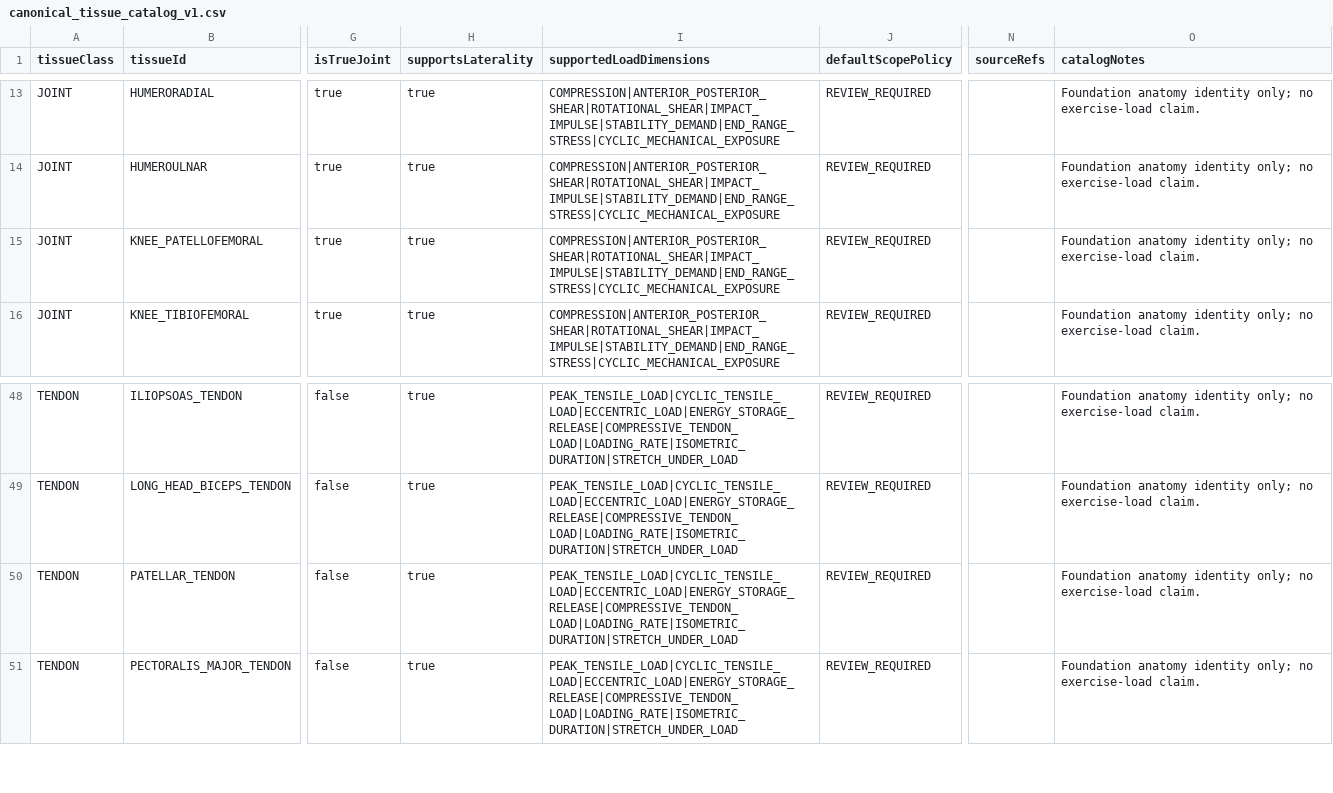
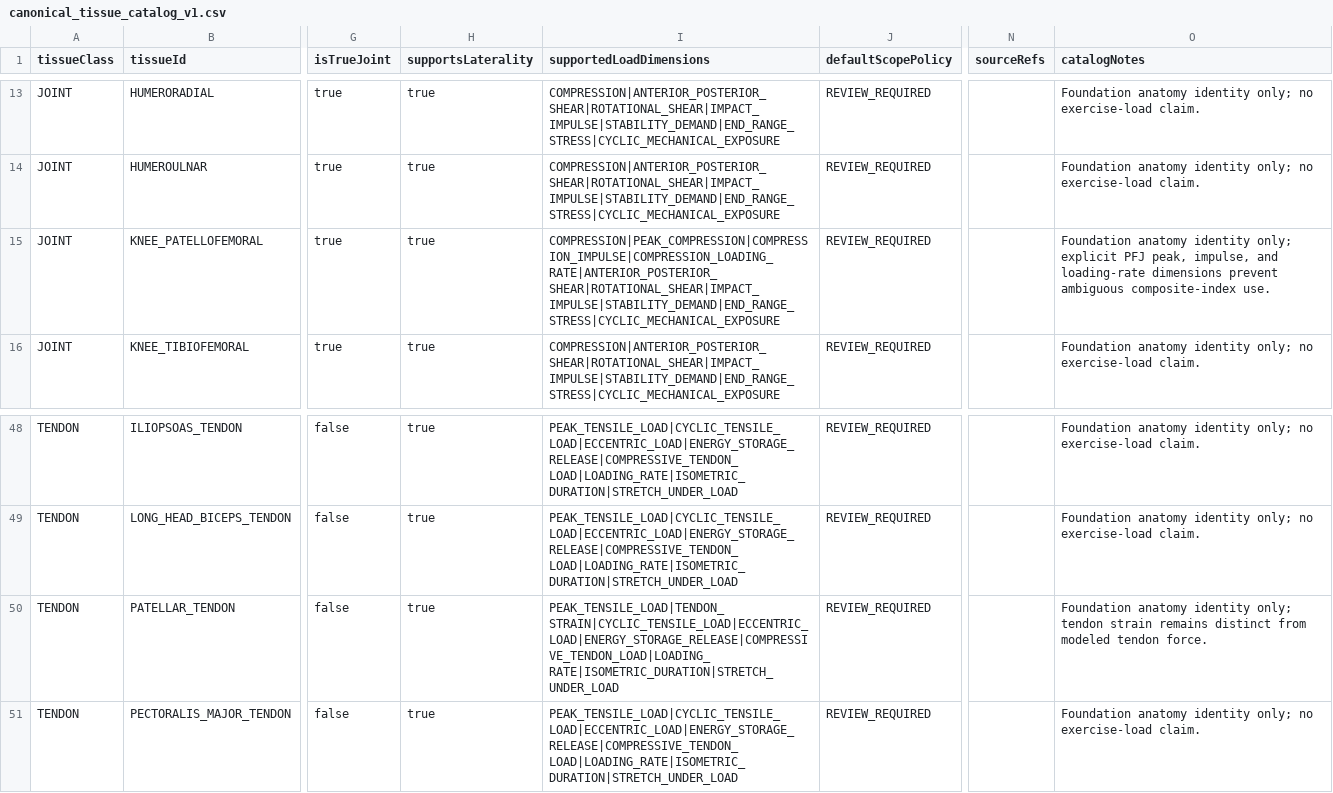
Before and after one commit to Mascollel-Ko/WhatYouGottaDo, a CSV file: app/src/main/assets/metadata/tissue_load_v1/canonical_tissue_catalog_v1.csv, drawn as a sheet; only a part is shown, gaps mark what is left out; the diff names each change by its address in the sheet, - before the commit and + after, or states it on an @@ line.

```diff
--- a/app/src/main/assets/metadata/tissue_load_v1/canonical_tissue_catalog_v1.csv
+++ b/app/src/main/assets/metadata/tissue_load_v1/canonical_tissue_catalog_v1.csv
-I15 (supportedLoadDimensions): COMPRESSION|ANTERIOR_POSTERIOR_SHEAR|ROTATIONAL_SHEAR|IMPACT_IMPULSE|STABILITY_DEMAND|END_RANGE_STRESS|CYCLIC_MECHANICAL_EXPOSURE
+I15 (supportedLoadDimensions): COMPRESSION|PEAK_COMPRESSION|COMPRESSION_IMPULSE|COMPRESSION_LOADING_RATE|ANTERIOR_POSTERIOR_SHEAR|ROTATIONAL_SHEAR|IMPACT_IMPULSE|STABILITY_DEMAND|END_RANGE_STRESS|CYCLIC_MECHANICAL_EXPOSURE
-O15 (catalogNotes): …identity only; no exercise-load claim.
+O15 (catalogNotes): …identity only; explicit PFJ peak, impulse, and loading-rate dimensions prevent ambiguous composite-index use.
-I50 (supportedLoadDimensions): PEAK_TENSILE_LOAD|CYCLIC_TENSILE_LOAD|ECCENTRIC_LOAD|ENERGY_STORAGE_RELEASE|COMPRESSIVE_TENDON_LOAD|LOADING_RATE|ISOMETRIC_DURATION|STRETCH_UNDER_LOAD
+I50 (supportedLoadDimensions): PEAK_TENSILE_LOAD|TENDON_STRAIN|CYCLIC_TENSILE_LOAD|ECCENTRIC_LOAD|ENERGY_STORAGE_RELEASE|COMPRESSIVE_TENDON_LOAD|LOADING_RATE|ISOMETRIC_DURATION|STRETCH_UNDER_LOAD
-O50 (catalogNotes): …identity only; no exercise-load claim.
+O50 (catalogNotes): …identity only; tendon strain remains distinct from modeled tendon force.
```
Also changed, not shown: 11 other files.
